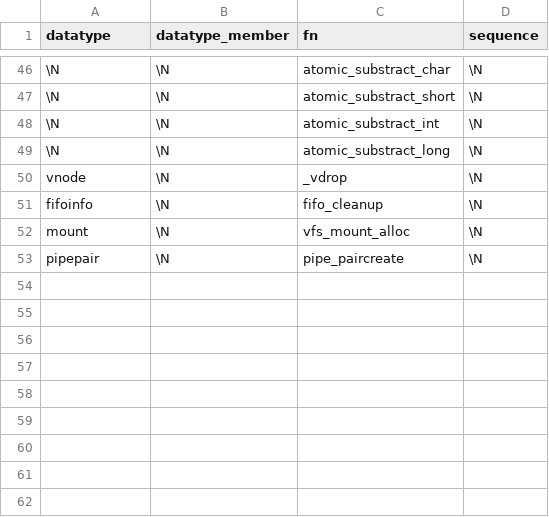
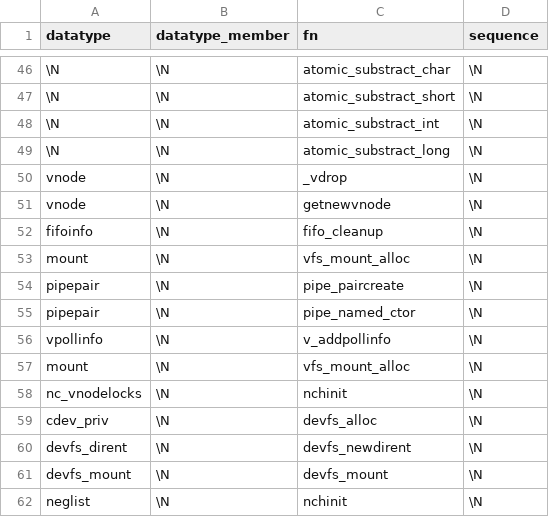
Before and after one commit to merlinscholz/lockdoc-tools, a CSV file: data/freebsd/function_blacklist.csv, drawn as a sheet; only a part is shown, gaps mark what is left out.

Commit message:
FreeBSD: Function blacklist ++

```diff
--- a/data/freebsd/function_blacklist.csv
+++ b/data/freebsd/function_blacklist.csv
@@ -50,2 +50,3 @@ datatype;datatype_member;fn;sequence
 vnode;\N;_vdrop;\N
+vnode;\N;getnewvnode;\N
 fifoinfo;\N;fifo_cleanup;\N
@@ -53 +54,9 @@ mount;\N;vfs_mount_alloc;\N
 pipepair;\N;pipe_paircreate;\N
+pipepair;\N;pipe_named_ctor;\N
+vpollinfo;\N;v_addpollinfo;\N
+mount;\N;vfs_mount_alloc;\N
+nc_vnodelocks;\N;nchinit;\N
+cdev_priv;\N;devfs_alloc;\N
+devfs_dirent;\N;devfs_newdirent;\N
+devfs_mount;\N;devfs_mount;\N
+neglist;\N;nchinit;\N
```
